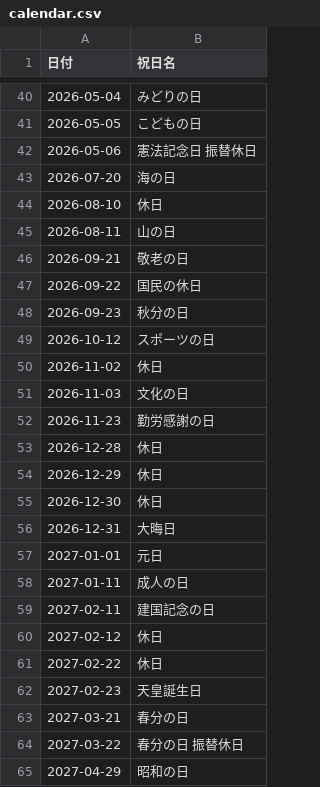
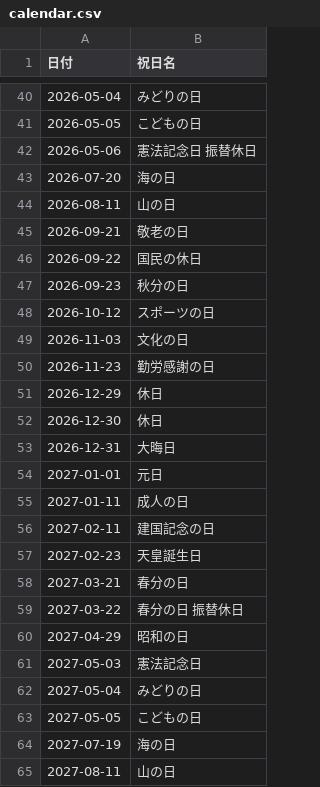
Before and after one commit to jca02266/holiday, a CSV file: calendar.csv, drawn as a sheet; only a part is shown, gaps mark what is left out; the shorter side is filled out with more unchanged rows; the diff names each change by its address in the sheet, - before the commit and + after, or states it on an @@ line.

```diff
--- a/calendar.csv
+++ b/calendar.csv
-row 44: 2026-08-10 | 休日
-row 50: 2026-11-02 | 休日
-row 53: 2026-12-28 | 休日
-row 60: 2027-02-12 | 休日
-row 61: 2027-02-22 | 休日
```
Also changed, not shown: 1 other file.
